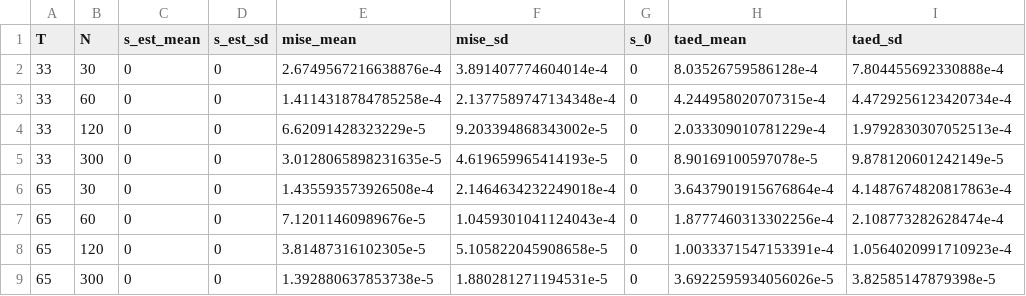
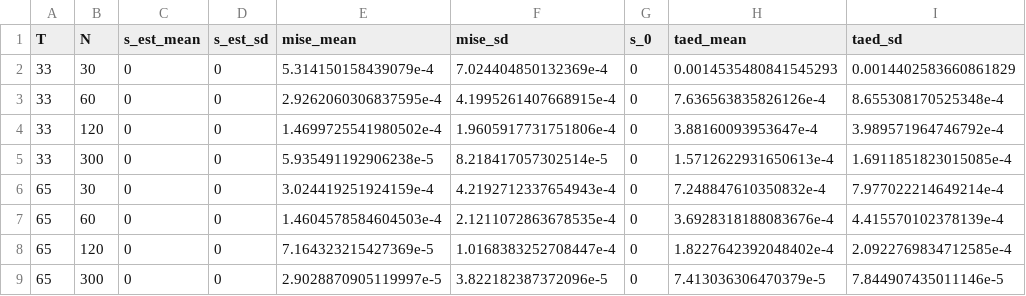
Before and after one commit to timmens/simulation-saw-paper, a CSV file: bld/R/simulation_dgp6.csv, drawn as a sheet; only a part is shown; the diff covers the shown part only.

```diff
--- a/bld/R/simulation_dgp6.csv
+++ b/bld/R/simulation_dgp6.csv
@@ -1,9 +1,9 @@
 T,N,s_est_mean,s_est_sd,mise_mean,mise_sd,s_0,taed_mean,taed_sd
-33,30,0,0,2.6749567216638876e-4,3.891407774604014e-4,0,8.03526759586128e-4,7.804455692330888e-4
-33,60,0,0,1.4114318784785258e-4,2.1377589747134348e-4,0,4.244958020707315e-4,4.4729256123420734e-4
-33,120,0,0,6.62091428323229e-5,9.203394868343002e-5,0,2.033309010781229e-4,1.9792830307052513e-4
-33,300,0,0,3.0128065898231635e-5,4.619659965414193e-5,0,8.90169100597078e-5,9.878120601242149e-5
-65,30,0,0,1.435593573926508e-4,2.1464634232249018e-4,0,3.6437901915676864e-4,4.1487674820817863e-4
-65,60,0,0,7.12011460989676e-5,1.0459301041124043e-4,0,1.8777460313302256e-4,2.108773282628474e-4
-65,120,0,0,3.81487316102305e-5,5.105822045908658e-5,0,1.0033371547153391e-4,1.0564020991710923e-4
-65,300,0,0,1.392880637853738e-5,1.880281271194531e-5,0,3.6922595934056026e-5,3.82585147879398e-5
+33,30,0,0,5.314150158439079e-4,7.024404850132369e-4,0,0.0014535480841545293,0.0014402583660861829
+33,60,0,0,2.9262060306837595e-4,4.1995261407668915e-4,0,7.636563835826126e-4,8.655308170525348e-4
+33,120,0,0,1.4699725541980502e-4,1.9605917731751806e-4,0,3.88160093953647e-4,3.989571964746792e-4
+33,300,0,0,5.935491192906238e-5,8.218417057302514e-5,0,1.5712622931650613e-4,1.6911851823015085e-4
+65,30,0,0,3.024419251924159e-4,4.2192712337654943e-4,0,7.248847610350832e-4,7.977022214649214e-4
+65,60,0,0,1.4604578584604503e-4,2.1211072863678535e-4,0,3.6928318188083676e-4,4.415570102378139e-4
+65,120,0,0,7.164323215427369e-5,1.0168383252708447e-4,0,1.8227642392048402e-4,2.0922769834712585e-4
+65,300,0,0,2.9028870905119997e-5,3.822182387372096e-5,0,7.413036306470379e-5,7.844907435011146e-5
```
Also changed, not shown: 16 edited cells elsewhere in this file, bld/R/simulation_dgp1.csv, bld/R/simulation_dgp2-to-dgp4.csv, 3 other files.
